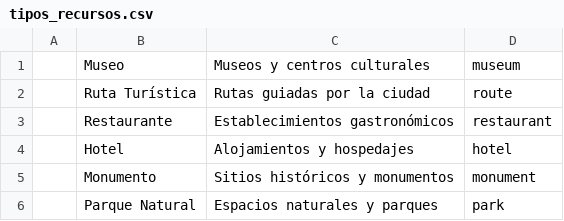
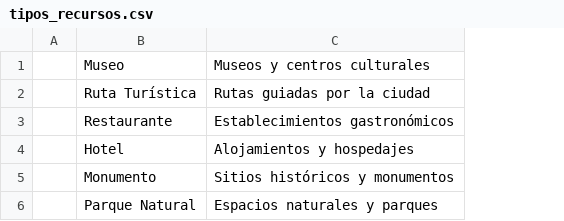
Before and after one commit to UO295662/F1Desktop, a CSV file: php/tipos_recursos.csv, drawn as a sheet; the diff names each change by its address in the sheet, - before the commit and + after, or states it on an @@ line.

```diff
--- a/php/tipos_recursos.csv
+++ b/php/tipos_recursos.csv
-column D, rows 1-6: museum | route | restaurant | hotel | monument | park
```
Also changed, not shown: 19 other files.
